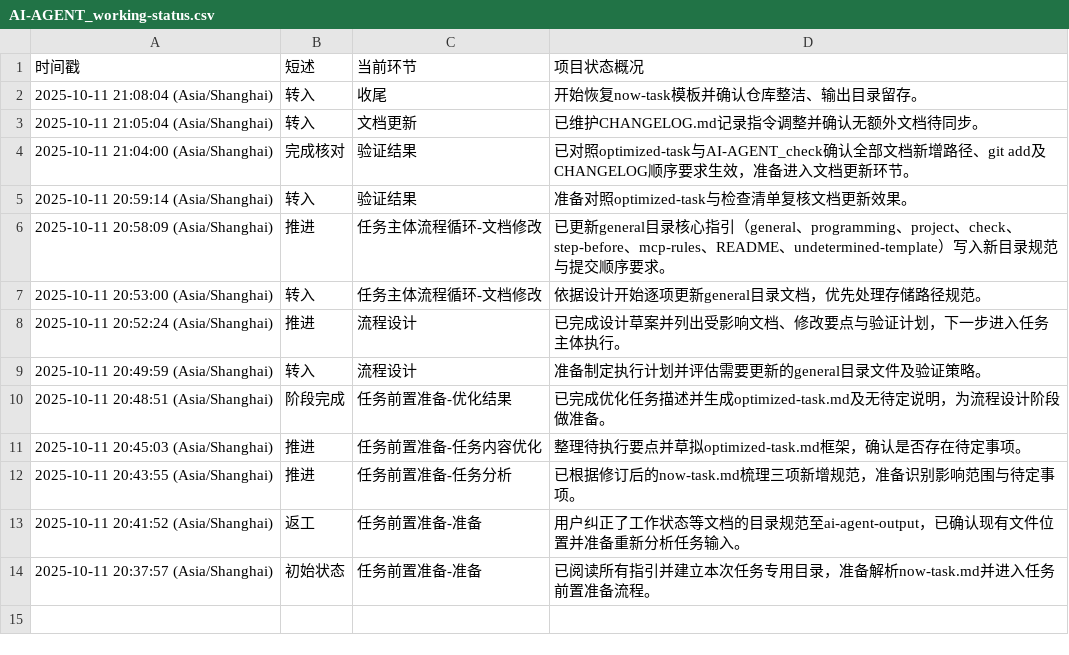
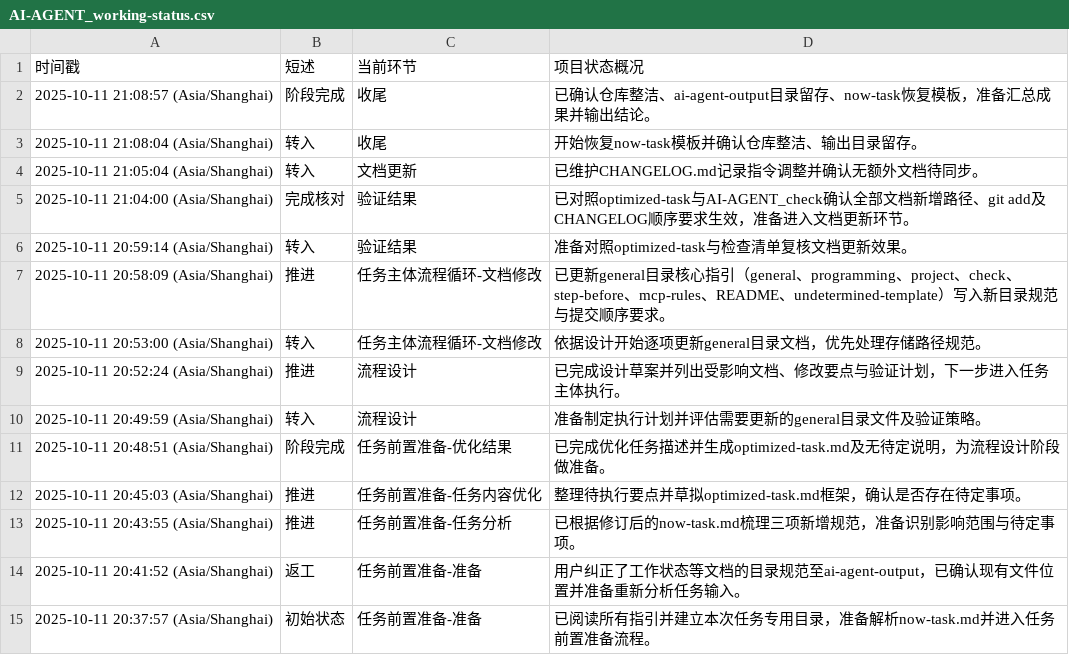
Before and after one commit to Onlykrizz/prompt-for-code, a CSV file: ai-agent-output/2025-10-11T20-37-40_UTC+8_更新指令存储规范/AI-AGENT_working-status.csv, drawn as a sheet; the diff names each change by its address in the sheet, - before the commit and + after, or states it on an @@ line.

Commit message:
chore: 完成收尾阶段总结

```diff
--- a/ai-agent-output/2025-10-11T20-37-40_UTC+8_更新指令存储规范/AI-AGENT_working-status.csv
+++ b/ai-agent-output/2025-10-11T20-37-40_UTC+8_更新指令存储规范/AI-AGENT_working-status.csv
+row 2: 2025-10-11 21:08:57 (Asia/Shanghai) | 阶段完成 | 收尾 | 已确认仓库整洁、ai-agent-output目录留存、now-task恢复模板，准备汇总成果并输出结论。
```
